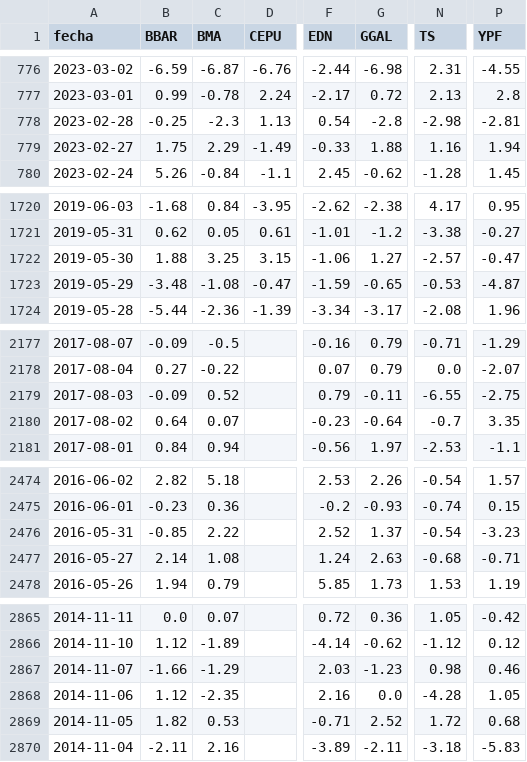
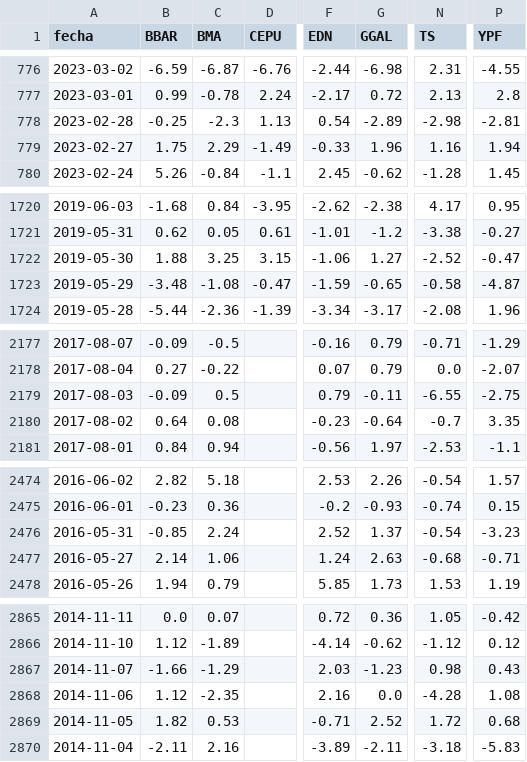
Before and after one commit to jesusrobles824/Automatizacion-de-Datos-y-Proyectos-BI, a CSV file: Automatización de Datos/ADRs_variacion_porcentual_diaria.csv, drawn as a sheet; only a part is shown, gaps mark what is left out; the diff covers the shown part only; the diff names each change by its address in the sheet, - before the commit and + after, or states it on an @@ line.

```diff
--- a/Automatización de Datos/ADRs_variacion_porcentual_diaria.csv
+++ b/Automatización de Datos/ADRs_variacion_porcentual_diaria.csv
-G778 (GGAL): -2.8
+G778 (GGAL): -2.89
-G779 (GGAL): 1.88
+G779 (GGAL): 1.96
-N1722 (TS): -2.57
+N1722 (TS): -2.52
-N1723 (TS): -0.53
+N1723 (TS): -0.58
-C2179 (BMA): 0.52
+C2179 (BMA): 0.5
-C2180 (BMA): 0.07
+C2180 (BMA): 0.08
-C2476 (BMA): 2.22
+C2476 (BMA): 2.24
-C2477 (BMA): 1.08
+C2477 (BMA): 1.06
-P2867 (YPF): 0.46
+P2867 (YPF): 0.43
-P2868 (YPF): 1.05
+P2868 (YPF): 1.08
```
Also changed, not shown: 2 edited cells elsewhere in this file, Automatización de Datos/ADRs_Precios.csv.
